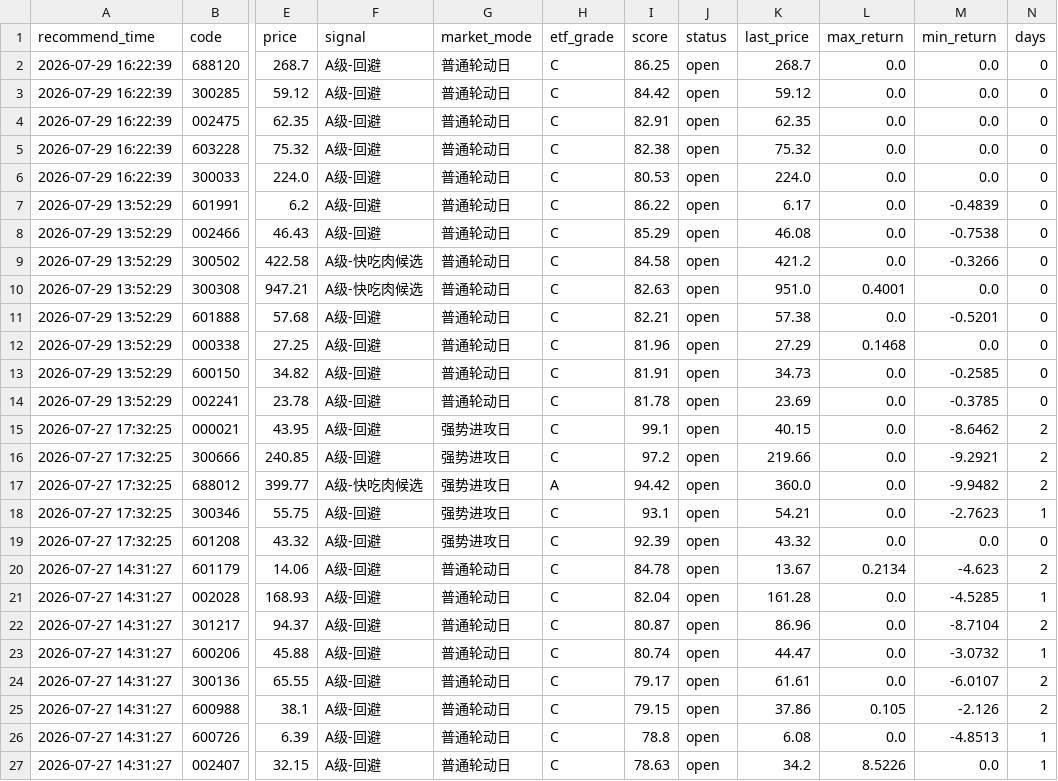
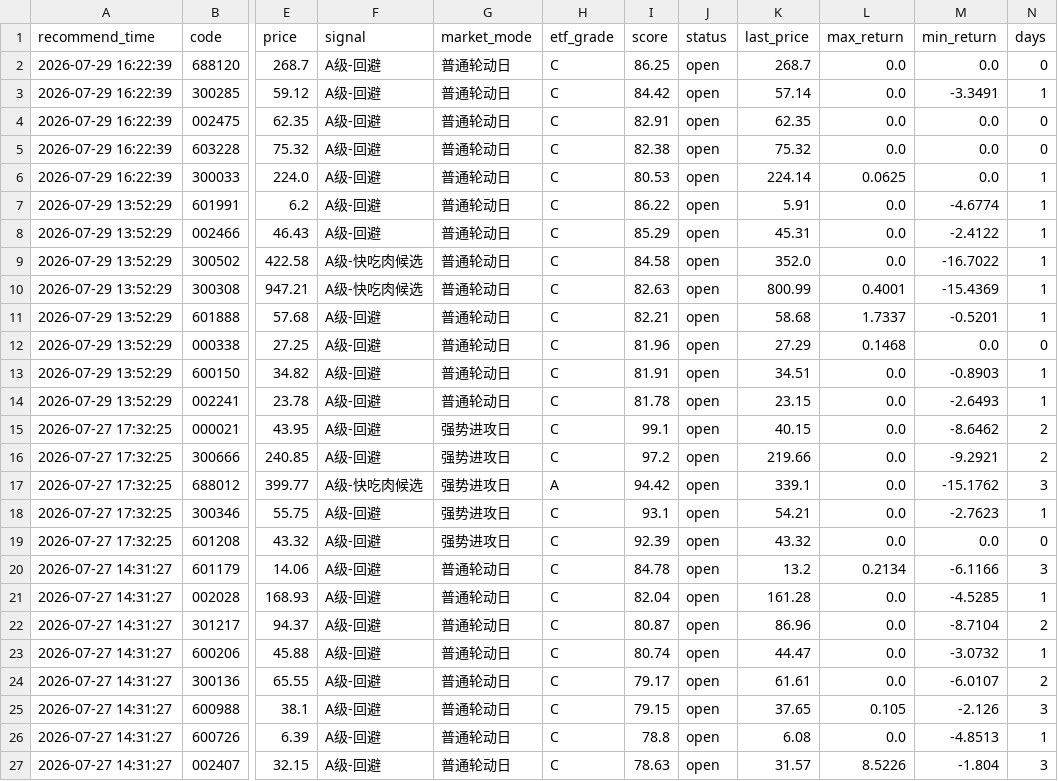
Before and after one commit to chenrj985-ai/decision, a CSV file: data/recommendation_history.csv, drawn as a sheet; only a part is shown, gaps mark what is left out; the diff covers the shown part only; the diff names each change by its address in the sheet, - before the commit and + after, or states it on an @@ line.

```diff
--- a/data/recommendation_history.csv
+++ b/data/recommendation_history.csv
-K3 (last_price): 59.12
+K3 (last_price): 57.14
-M3 (min_return): 0.0
+M3 (min_return): -3.3491
-N3 (days): 0
+N3 (days): 1
-K6 (last_price): 224.0
+K6 (last_price): 224.14
-L6 (max_return): 0.0
+L6 (max_return): 0.0625
-N6:N11 (days): 0
+N6:N11 (days): 1
-K7 (last_price): 6.17
+K7 (last_price): 5.91
-M7 (min_return): -0.4839
+M7 (min_return): -4.6774
-K8 (last_price): 46.08
+K8 (last_price): 45.31
-M8 (min_return): -0.7538
+M8 (min_return): -2.4122
-K9 (last_price): 421.2
+K9 (last_price): 352.0
-M9 (min_return): -0.3266
+M9 (min_return): -16.7022
-K10 (last_price): 951.0
+K10 (last_price): 800.99
-M10 (min_return): 0.0
+M10 (min_return): -15.4369
-K11 (last_price): 57.38
+K11 (last_price): 58.68
-L11 (max_return): 0.0
+L11 (max_return): 1.7337
-K13 (last_price): 34.73
+K13 (last_price): 34.51
-M13 (min_return): -0.2585
+M13 (min_return): -0.8903
-N13:N14 (days): 0
+N13:N14 (days): 1
-K14 (last_price): 23.69
+K14 (last_price): 23.15
-M14 (min_return): -0.3785
+M14 (min_return): -2.6493
-K17 (last_price): 360.0
+K17 (last_price): 339.1
-M17 (min_return): -9.9482
+M17 (min_return): -15.1762
-N17 (days): 2
+N17 (days): 3
-K20 (last_price): 13.67
+K20 (last_price): 13.2
-M20 (min_return): -4.623
+M20 (min_return): -6.1166
-N20 (days): 2
+N20 (days): 3
-K25 (last_price): 37.86
+K25 (last_price): 37.65
-N25 (days): 2
+N25 (days): 3
-K27 (last_price): 34.2
+K27 (last_price): 31.57
-M27 (min_return): 0.0
+M27 (min_return): -1.804
-N27 (days): 1
+N27 (days): 3
```
Also changed, not shown: 23 edited cells elsewhere in this file, data/event_risk_auto.csv, data/event_scan_cache.csv, 22 other files.
